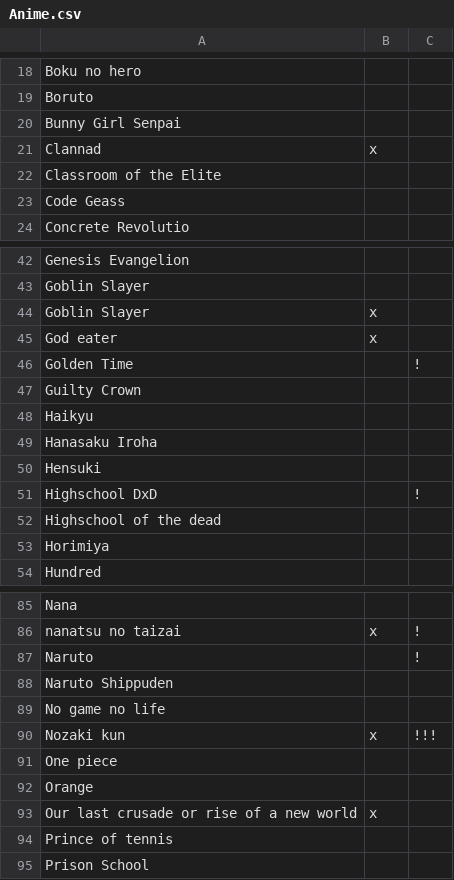
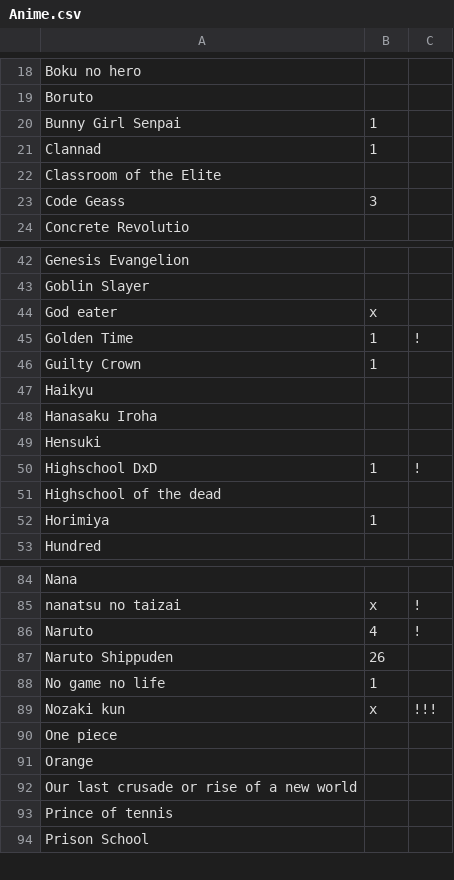
Before and after one commit to pheineke/MovieList, a CSV file: Anime.csv, drawn as a sheet; only a part is shown, gaps mark what is left out; the diff covers the shown part only.

```diff
--- a/Anime.csv
+++ b/Anime.csv
@@ -19,6 +19,6 @@ Boku no hero,,
 Boruto,,
-Bunny Girl Senpai,,
-Clannad,x,
+Bunny Girl Senpai,1,
+Clannad,1,
 Classroom of the Elite,,
-Code Geass,,
+Code Geass,3,
 Concrete Revolutio,,
@@ -43,6 +43,5 @@ Genesis Evangelion,,
 Goblin Slayer,,
-Goblin Slayer,x,
 God eater,x,
-Golden Time,,!
-Guilty Crown,,
+Golden Time,1,!
+Guilty Crown,1,
 Haikyu,,
@@ -50,5 +49,5 @@ Hanasaku Iroha,,
 Hensuki,,
-Highschool DxD,,!
+Highschool DxD,1,!
 Highschool of the dead,,
-Horimiya,,
+Horimiya,1,
 Hundred,,
@@ -86,5 +85,5 @@ Nana,,
 nanatsu no taizai,x,!
-Naruto,,!
-Naruto Shippuden,,
-No game no life,,
+Naruto,4,!
+Naruto Shippuden,26,
+No game no life,1,
 Nozaki kun,x,!!!
@@ -92,3 +91,3 @@ One piece,,
 Orange,,
-Our last crusade or rise of a new world,x,
+Our last crusade or rise of a new world,,
 Prince of tennis,,
```
Also changed, not shown: 1 removed row and 22 edited cells elsewhere in this file.
